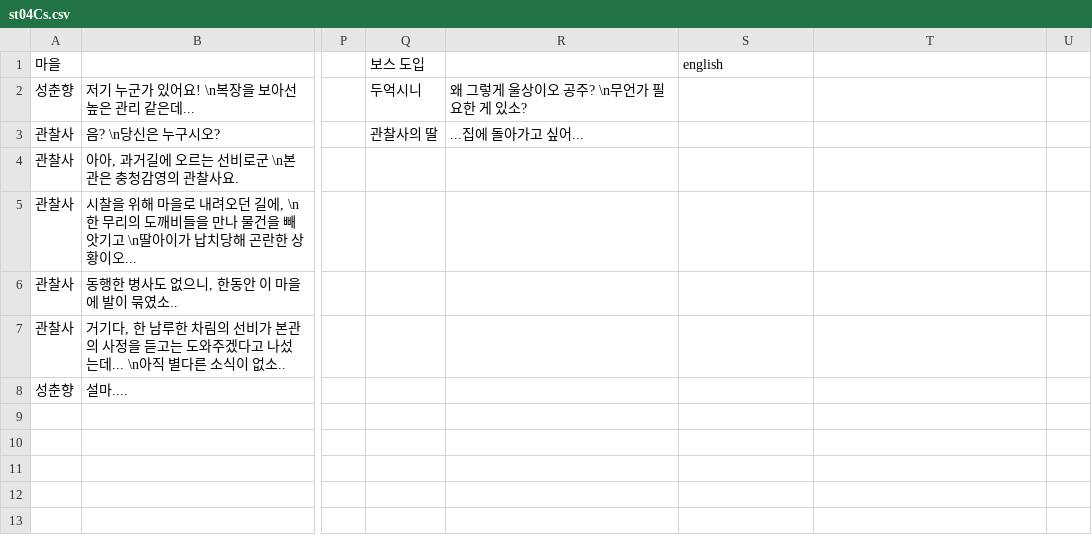
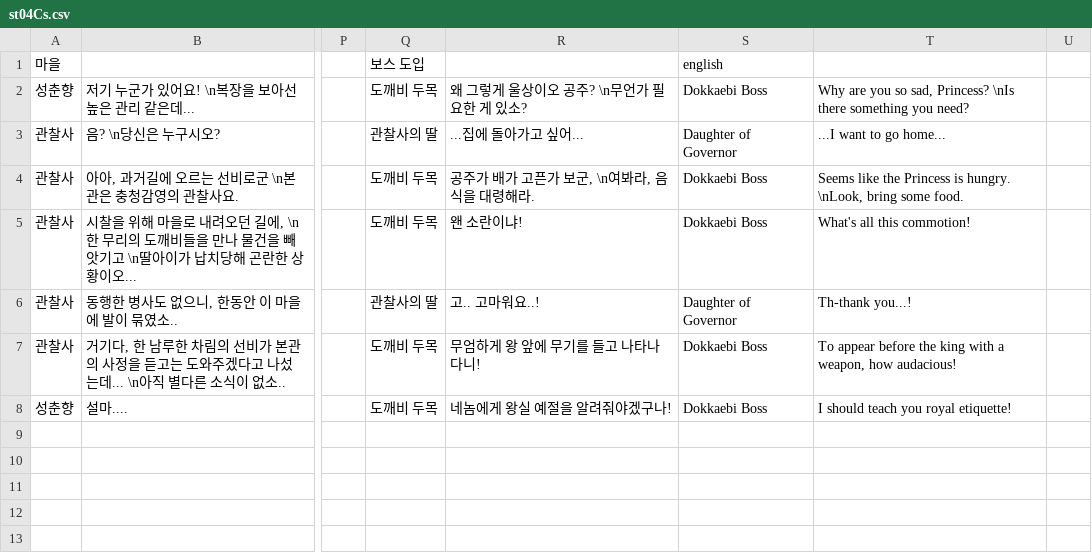
Before and after one commit to ProjPastExam/PastExamFile, a CSV file: 과거시험 시제/Seonbi/datafiles/dialogueData/st04Cs.csv, drawn as a sheet; only a part is shown, gaps mark what is left out; the diff names each change by its address in the sheet, - before the commit and + after, or states it on an @@ line.

```diff
--- a/과거시험 시제/Seonbi/datafiles/dialogueData/st04Cs.csv
+++ b/과거시험 시제/Seonbi/datafiles/dialogueData/st04Cs.csv
-Q2: 두억시니
+Q2: 도깨비 두목
-S2: (empty)
+S2: Dokkaebi Boss
-T2: (empty)
+T2: Why are you so sad, Princess? \nIs there something you need?
-S3: (empty)
+S3: Daughter of Governor
-T3: (empty)
+T3: ...I want to go home...
-Q4:Q5: (empty)
+Q4:Q5: 도깨비 두목
-R4: (empty)
+R4: 공주가 배가 고픈가 보군, \n여봐라, 음식을 대령해라.
-S4:S5: (empty)
+S4:S5: Dokkaebi Boss
-T4: (empty)
+T4: Seems like the Princess is hungry. \nLook, bring some food.
-R5: (empty)
+R5: 왠 소란이냐!
-T5: (empty)
+T5: What's all this commotion!
-Q6: (empty)
+Q6: 관찰사의 딸
-R6: (empty)
+R6: 고.. 고마워요..!
-S6: (empty)
+S6: Daughter of Governor
-T6: (empty)
+T6: Th-thank you...!
-Q7:Q8: (empty)
+Q7:Q8: 도깨비 두목
-R7: (empty)
+R7: 무엄하게 왕 앞에 무기를 들고 나타나다니!
-S7:S8: (empty)
+S7:S8: Dokkaebi Boss
-T7: (empty)
+T7: To appear before the king with a weapon, how audacious!
-R8: (empty)
+R8: 네놈에게 왕실 예절을 알려줘야겠구나!
-T8: (empty)
+T8: I should teach you royal etiquette!
```
Also changed, not shown: 과거시험 시제/Seonbi/datafiles/dialogueData/npcTalk.csv, 16 other files.
